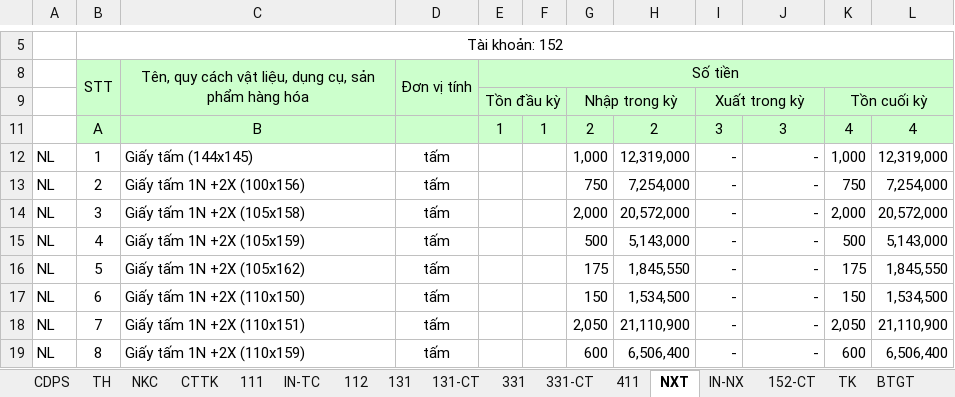
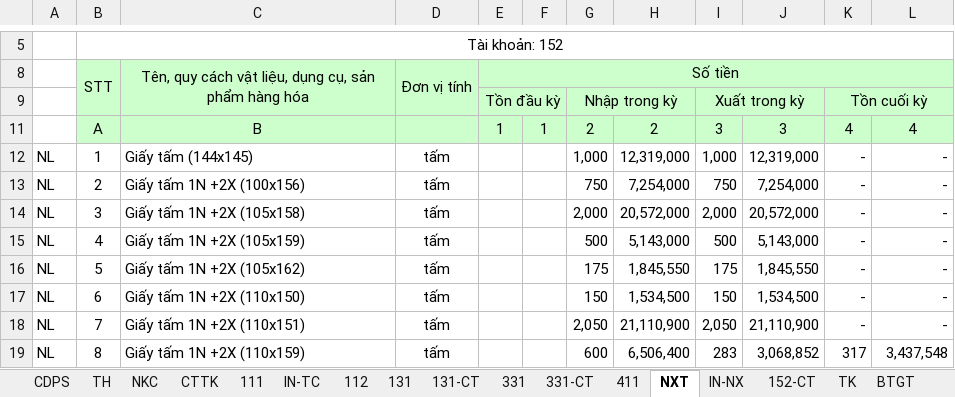
Before and after one commit to vuphuong11/KIM-DUNG-PHAT, an Excel workbook: SO SACH/3702076037/2012/NKSC - 12.xlsx, sheet NXT, drawn as a sheet; only a part is shown, gaps mark what is left out; values as stored, in another font and other column widths than the file's, no borders; the diff covers the shown part only; the diff names each change by its address in the sheet, - before the commit and + after, or states it on an @@ line.

```diff
--- a/SO SACH/3702076037/2012/NKSC - 12.xlsx (sheet NXT)
+++ b/SO SACH/3702076037/2012/NKSC - 12.xlsx (sheet NXT)
-I12: -
+I12: 1,000
-J12: -
+J12: 12,319,000
-K12: 1,000
+K12: -
-L12: 12,319,000
+L12: -
-I13: -
+I13: 750
-J13: -
+J13: 7,254,000
-K13: 750
+K13: -
-L13: 7,254,000
+L13: -
-I14: -
+I14: 2,000
-J14: -
+J14: 20,572,000
-K14: 2,000
+K14: -
-L14: 20,572,000
+L14: -
-I15: -
+I15: 500
-J15: -
+J15: 5,143,000
-K15: 500
+K15: -
-L15: 5,143,000
+L15: -
-I16: -
+I16: 175
-J16: -
+J16: 1,845,550
-K16: 175
+K16: -
-L16: 1,845,550
+L16: -
-I17: -
+I17: 150
-J17: -
+J17: 1,534,500
-K17: 150
+K17: -
-L17: 1,534,500
+L17: -
-I18: -
+I18: 2,050
-J18: -
+J18: 21,110,900
-K18: 2,050
+K18: -
-L18: 21,110,900
+L18: -
-I19: -
+I19: 283
-J19: -
+J19: 3,068,852
-K19: 600
+K19: 317
-L19: 6,506,400
+L19: 3,437,548
```
Also changed, not shown: 26 added rows, 69 removed rows and 52 edited cells elsewhere in this sheet, sheet BTGT, sheet TH, sheet 152-CT, sheet CTTK, sheet NKC, sheet 111, 6 more sheets, other sheet tabs, formulas that keep their value, hidden cells, 1 other file.
